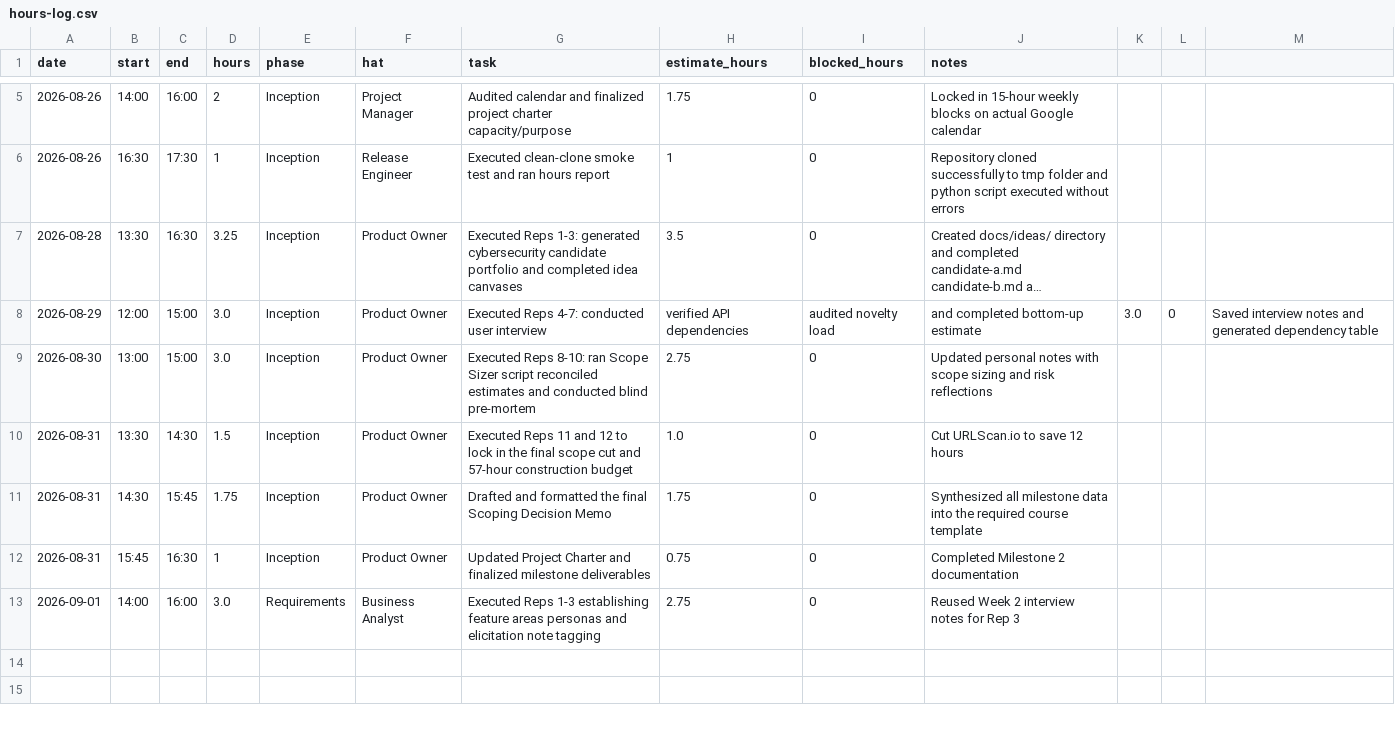
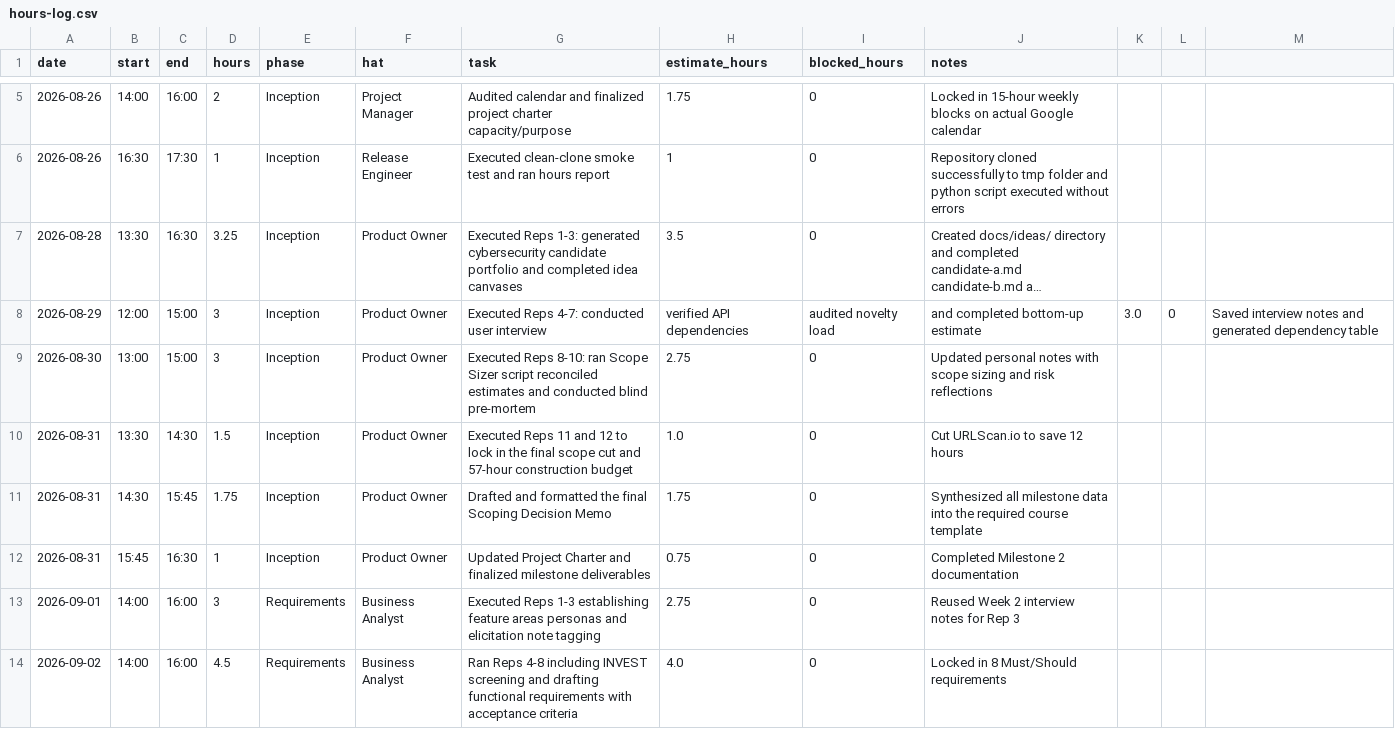
Before and after one commit to calebfuller1705/capstone, a CSV file: docs/hours-log.csv, drawn as a sheet; only a part is shown, gaps mark what is left out; long unchanged cells end in …; the diff names each change by its address in the sheet, - before the commit and + after, or states it on an @@ line.

Commit message:
docs: complete reps 4-8 including functional requirements and rewrite drill

```diff
--- a/docs/hours-log.csv
+++ b/docs/hours-log.csv
-D8:D9 (hours): 3.0
+D8:D9 (hours): 3
-D13 (hours): 3.0
+D13 (hours): 3
+row 14: 2026-09-02 | 14:00 | 16:00 | 4.5 | Requirements | Business Analyst | Ran Reps 4-8 including INVEST screening and drafting functional requirements with acceptance criteria | 4.0 | 0 | Locked in 8 Must/Should requirements
```
Also changed, not shown: 2 other files.
